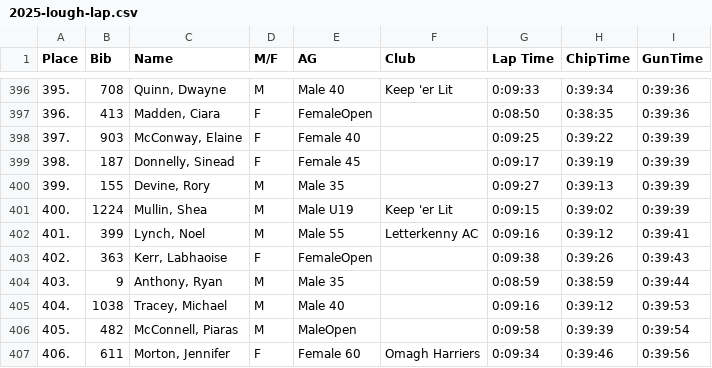
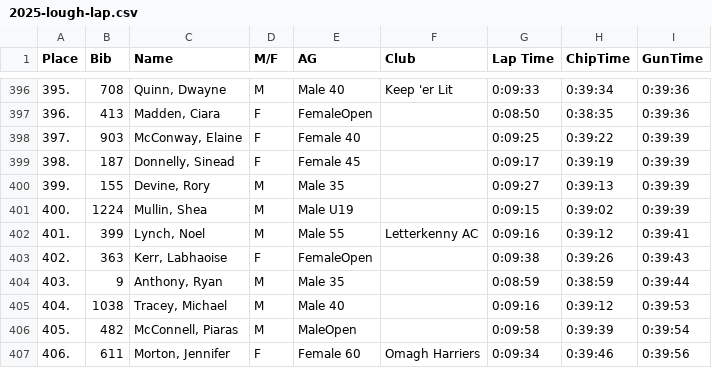
Before and after one commit to eoinmullan/lough-5-site, a CSV file: csv-results/2025-lough-lap.csv, drawn as a sheet; only a part is shown, gaps mark what is left out.

Commit message:
Data update.

```diff
--- a/csv-results/2025-lough-lap.csv
+++ b/csv-results/2025-lough-lap.csv
@@ -400,3 +400,3 @@ Place,Bib,Name,M/F,AG,Club,Lap Time,ChipTime,GunTime,,,,,,,,
 399.,155,"Devine, Rory",M,Male 35,,0:09:27,0:39:13,0:39:39,,,,,,,,
-400.,1224,"Mullin, Shea",M,Male U19,Keep 'er Lit,0:09:15,0:39:02,0:39:39,,,,,,,,
+400.,1224,"Mullin, Shea",M,Male U19,,0:09:15,0:39:02,0:39:39,,,,,,,,
 401.,399,"Lynch, Noel",M,Male 55,Letterkenny AC,0:09:16,0:39:12,0:39:41,,,,,,,,
```
Also changed, not shown: 2 other files.
